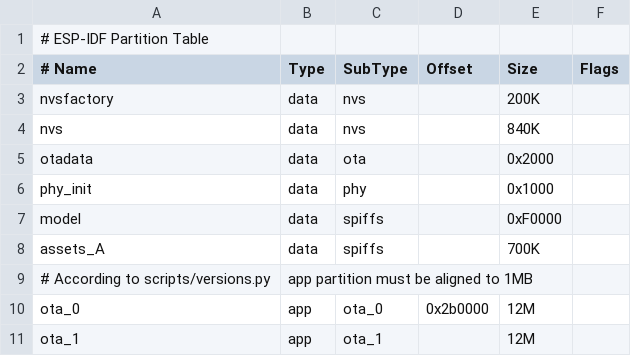
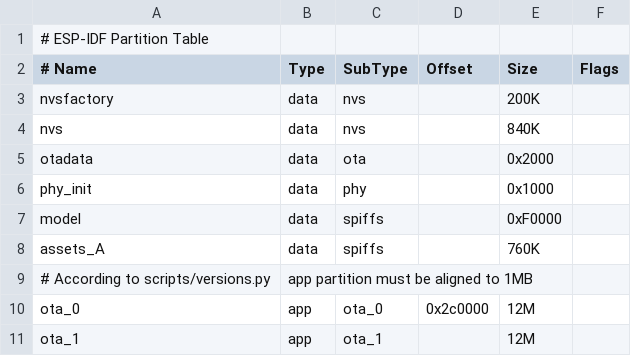
Before and after one commit to zukizhu/xiaozhi-esp32, a CSV file: partitions/v1/32m.csv, drawn as a sheet.

```diff
--- a/partitions/v1/32m.csv
+++ b/partitions/v1/32m.csv
@@ -7,5 +7,5 @@ phy_init,   data,   phy,        ,     0x1000,
 model,      data,   spiffs,     ,     0xF0000,
-assets_A,  data, spiffs,  ,         700K,
+assets_A,  data, spiffs,  ,         760K,
 # According to scripts/versions.py, app partition must be aligned to 1MB
-ota_0,      app,    ota_0,      0x2b0000,     12M,
+ota_0,      app,    ota_0,      0x2c0000,     12M,
 ota_1,      app,    ota_1,      ,             12M,
```
Also changed, not shown: 21 other files.
